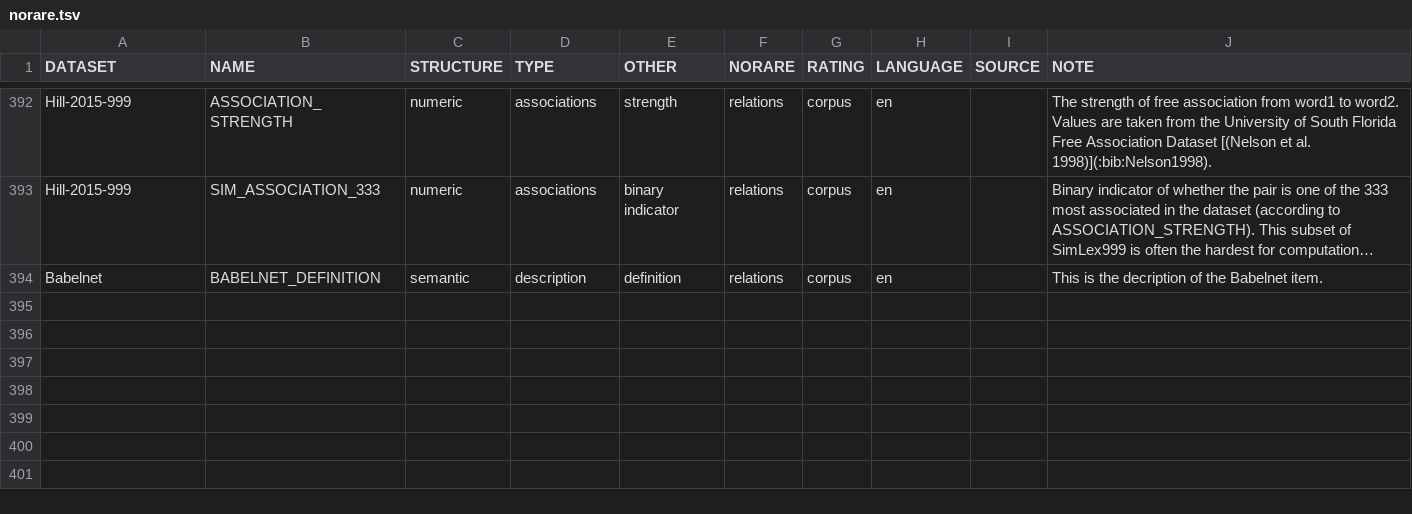
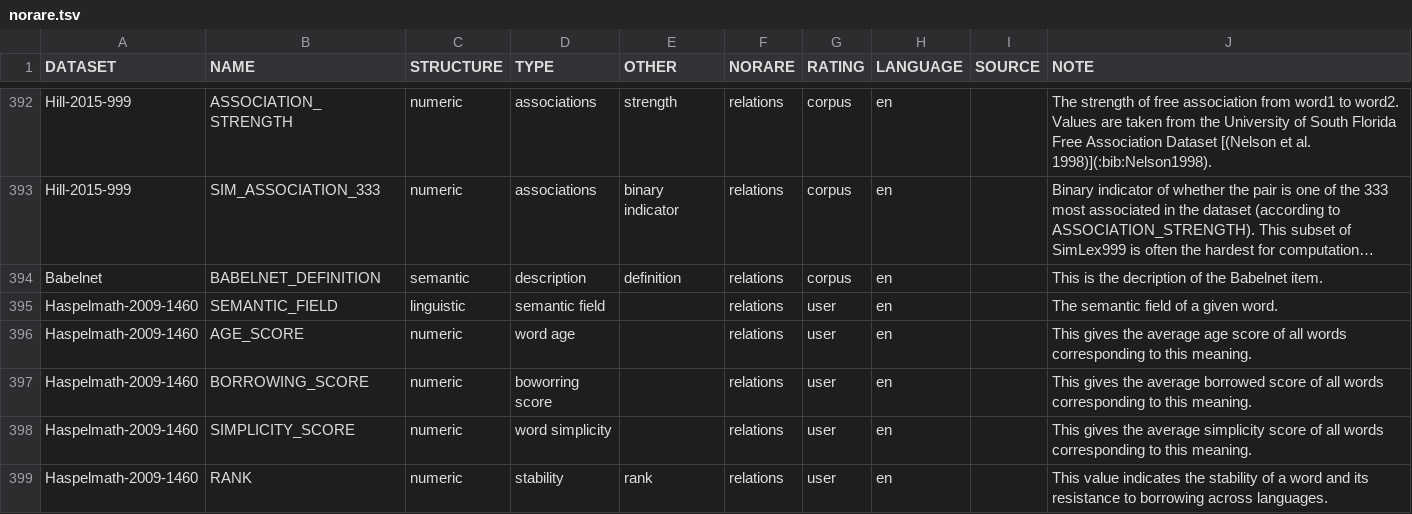
Before and after one commit to concepticon/norare-data, a TSV file: norare.tsv, drawn as a sheet; only a part is shown, gaps mark what is left out; long unchanged cells end in …; the diff names each change by its address in the sheet, - before the commit and + after, or states it on an @@ line.

Commit message:
Add Haspelmath-2009-1460 to norare.tsv

```diff
--- a/norare.tsv
+++ b/norare.tsv
+row 395: Haspelmath-2009-1460 | SEMANTIC_FIELD | linguistic | semantic field |  | relations | user | en |  | The semantic field of a given word.
+row 396: Haspelmath-2009-1460 | AGE_SCORE | numeric | word age |  | relations | user | en |  | This gives the average age score of all words corresponding to this meaning.
+row 397: Haspelmath-2009-1460 | BORROWING_SCORE | numeric | boworring score |  | relations | user | en |  | This gives the average borrowed score of all words corresponding to this meaning.
+row 398: Haspelmath-2009-1460 | SIMPLICITY_SCORE | numeric | word simplicity |  | relations | user | en |  | This gives the average simplicity score of all words corresponding to this meaning.
+row 399: Haspelmath-2009-1460 | RANK | numeric | stability | rank | relations | user | en |  | This value indicates the stability of a word and its resistance to borrowing across languages.
```
